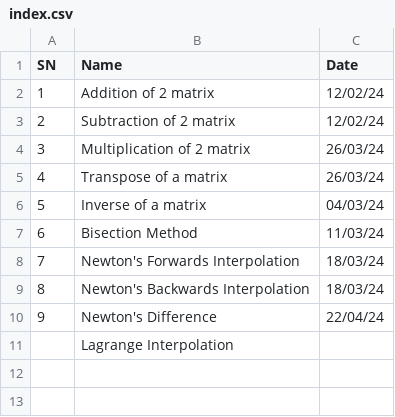
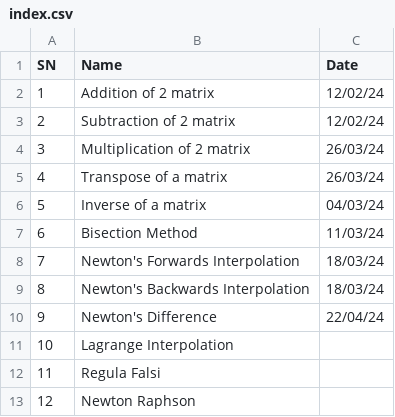
Before and after one commit to ItzSwapnil/Nemerical, a CSV file: index.csv, drawn as a sheet; the diff names each change by its address in the sheet, - before the commit and + after, or states it on an @@ line.

Commit message:
Newton Raphson and Regula Falsi

```diff
--- a/index.csv
+++ b/index.csv
@@ column A (SN) renumbered in row 11 @@
+row 12: 11 | Regula Falsi
+row 13: 12 | Newton Raphson
```
Also changed, not shown: 35 other files.
